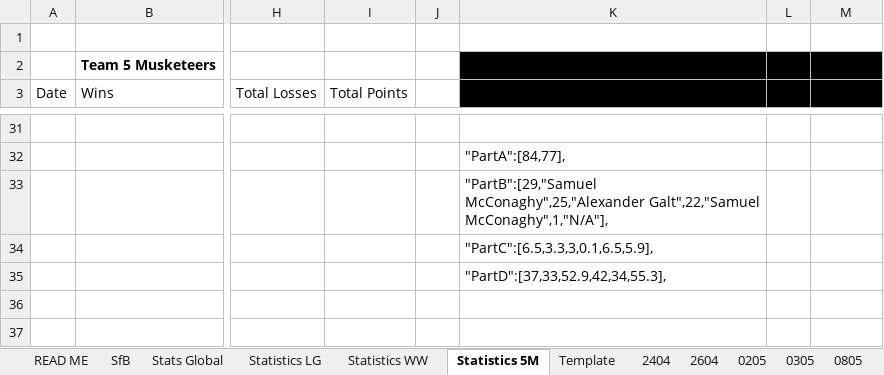
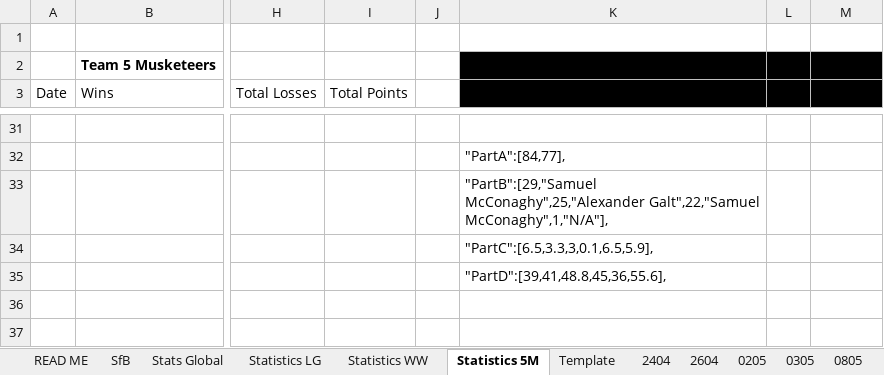
Before and after one commit to KingGoose20/TLTBO, an Excel workbook: Other Files/PastResults.xlsx, sheet Statistics 5M, drawn as a sheet; only a part is shown, gaps mark what is left out; values as stored, in another font and other column widths than the file's, no borders; the diff names each change by its address in the sheet, - before the commit and + after, or states it on an @@ line.

```diff
--- a/Other Files/PastResults.xlsx (sheet Statistics 5M)
+++ b/Other Files/PastResults.xlsx (sheet Statistics 5M)
-K35 (Sam M): "PartD":[37,33,52.9,42,34,55.3],
+K35 (Sam M): "PartD":[39,41,48.8,45,36,55.6],
```
Also changed, not shown: sheet Statistics LG, sheet Stats Global, sheet Statistics WW, formulas that keep their value, charts or pictures, 1 other file.
